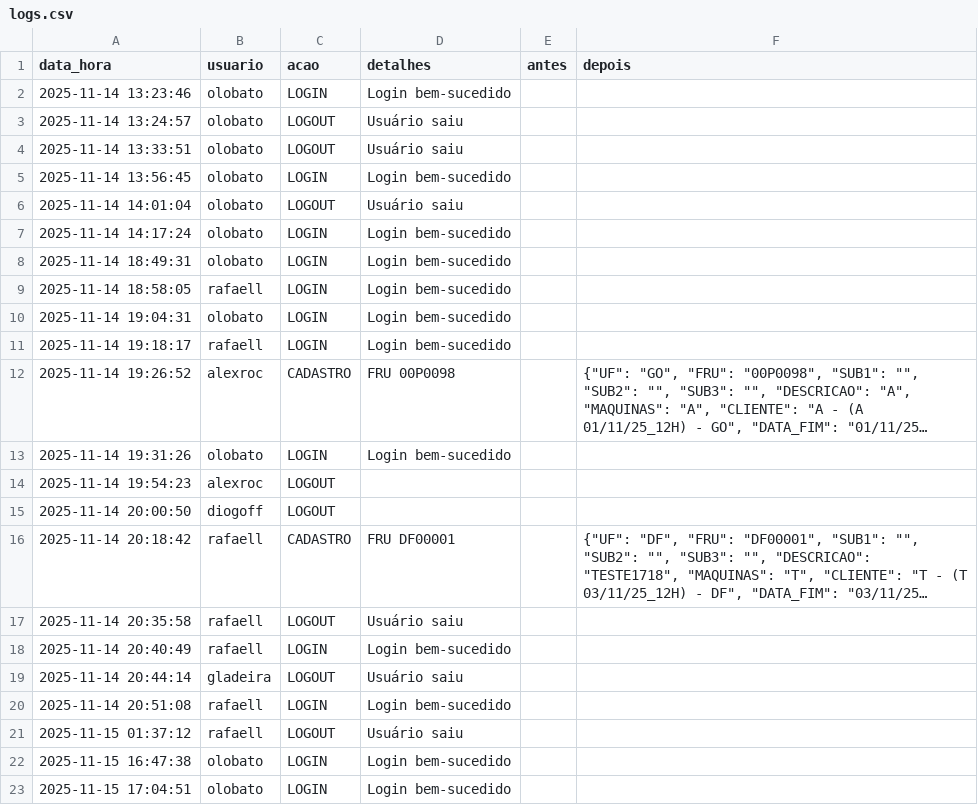
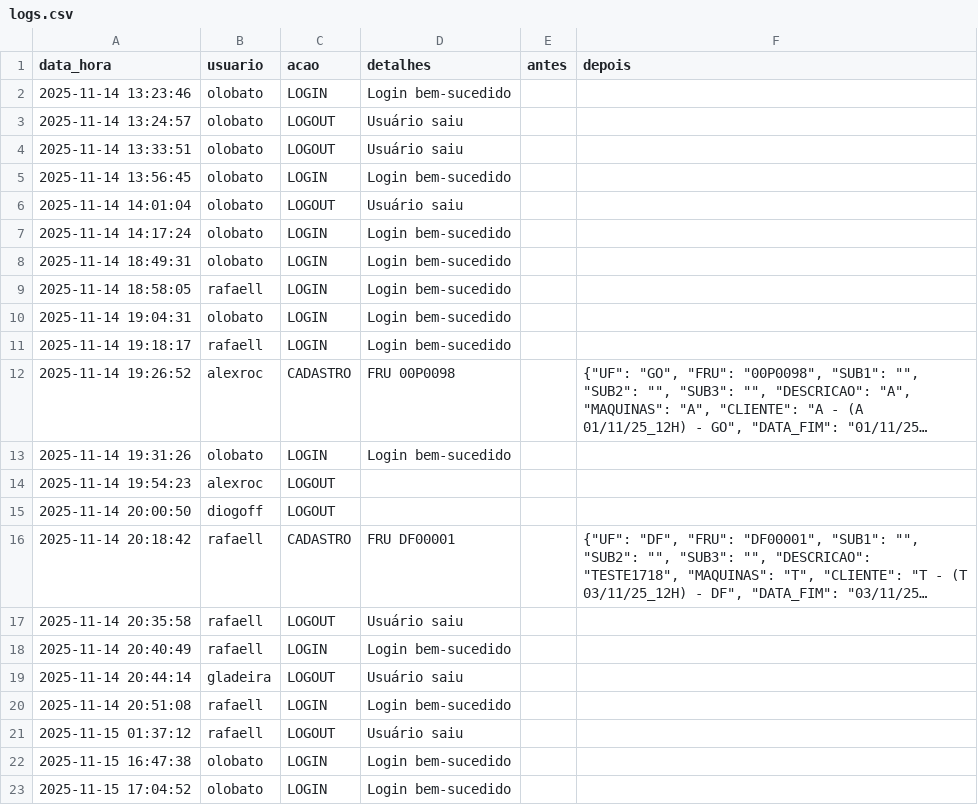
Before and after one commit to otavilobato/pecas1, a CSV file: logs.csv, drawn as a sheet; long unchanged cells end in ….

Commit message:
Atualização automática logs (15/11/2025 17:04)

```diff
--- a/logs.csv
+++ b/logs.csv
@@ -22,2 +22,2 @@ data_hora,usuario,acao,detalhes,antes,depois
 2025-11-15 16:47:38,olobato,LOGIN,Login bem-sucedido,,
-2025-11-15 17:04:51,olobato,LOGIN,Login bem-sucedido,,
+2025-11-15 17:04:52,olobato,LOGIN,Login bem-sucedido,,
```
